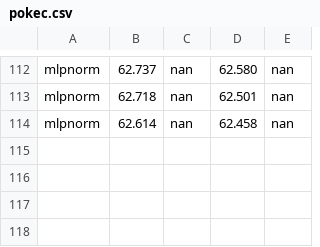
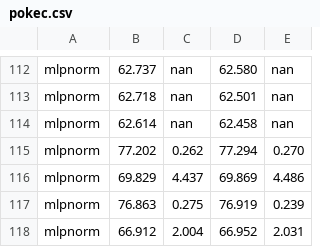
Before and after one commit to RecklessRonan/GNN-experiments, a CSV file: Non-Homophily-Large-Scale/results/pokec.csv, drawn as a sheet; only a part is shown, gaps mark what is left out.

```diff
--- a/Non-Homophily-Large-Scale/results/pokec.csv
+++ b/Non-Homophily-Large-Scale/results/pokec.csv
@@ -114 +114,5 @@ mlpnorm,62.718, nan,62.501, nan
 mlpnorm,62.614, nan,62.458, nan
+mlpnorm,77.202, 0.262,77.294, 0.270
+mlpnorm,69.829, 4.437,69.869, 4.486
+mlpnorm,76.863, 0.275,76.919, 0.239
+mlpnorm,66.912, 2.004,66.952, 2.031
```
Also changed, not shown: 2 other files.
